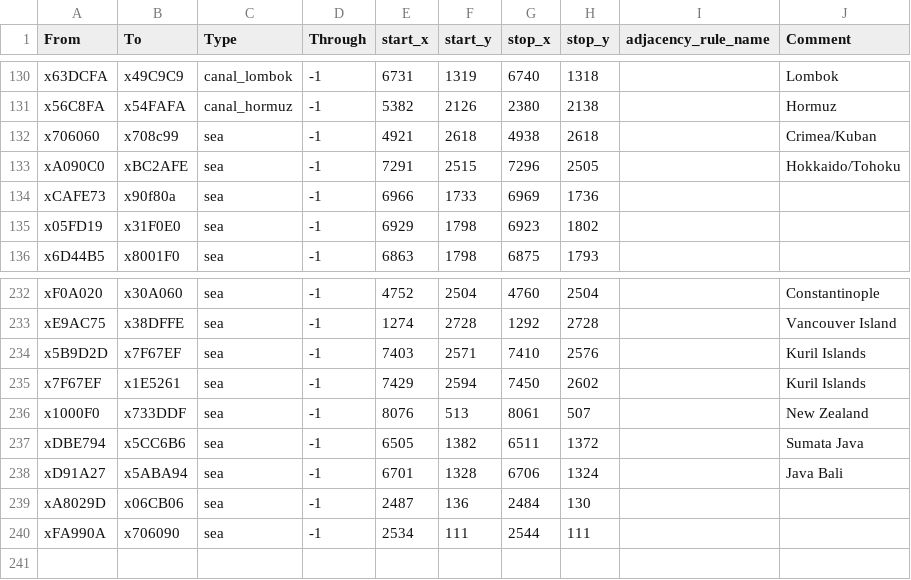
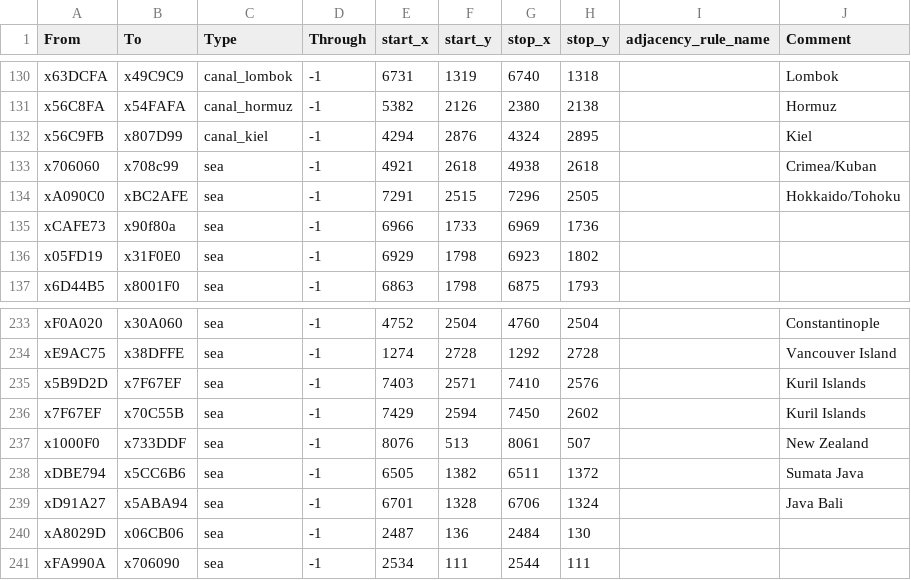
Before and after one commit to settintotrieste/V3-Vanilla-Extract, a CSV file: game/map_data/adjacencies.csv, drawn as a sheet; only a part is shown, gaps mark what is left out.

Commit message:
1.13.9 MAP DATA

```diff
--- a/game/map_data/adjacencies.csv
+++ b/game/map_data/adjacencies.csv
@@ -131,2 +131,3 @@ x63DCFA;x49C9C9;canal_lombok;-1;6731;1319;6740;1318;;Lombok
 x56C8FA;x54FAFA;canal_hormuz;-1;5382;2126;2380;2138;;Hormuz
+x56C9FB;x807D99;canal_kiel;-1;4294;2876;4324;2895;;Kiel
 x706060;x708c99;sea;-1;4921;2618;4938;2618;;Crimea/Kuban
@@ -234,3 +235,3 @@ xE9AC75;x38DFFE;sea;-1;1274;2728;1292;2728;;Vancouver Island
 x5B9D2D;x7F67EF;sea;-1;7403;2571;7410;2576;;Kuril Islands
-x7F67EF;x1E5261;sea;-1;7429;2594;7450;2602;;Kuril Islands
+x7F67EF;x70C55B;sea;-1;7429;2594;7450;2602;;Kuril Islands
 x1000F0;x733DDF;sea;-1;8076;513;8061;507;;New Zealand
```
Also changed, not shown: 15 other files.
